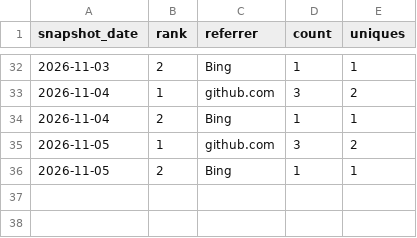
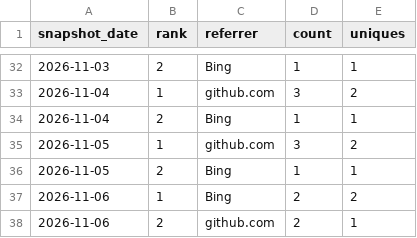
Before and after one commit to danielep71/K-IRRBB-NMDs, a CSV file: data/referrers.csv, drawn as a sheet; only a part is shown, gaps mark what is left out.

```diff
--- a/data/referrers.csv
+++ b/data/referrers.csv
@@ -36 +36,3 @@ snapshot_date,rank,referrer,count,uniques
 2026-11-05,2,Bing,1,1
+2026-11-06,1,Bing,2,2
+2026-11-06,2,github.com,2,1
```
Also changed, not shown: data/popular_paths.csv, data/traffic.csv, 3 other files.
